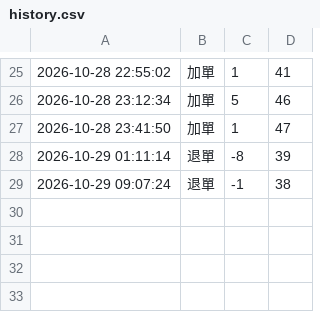
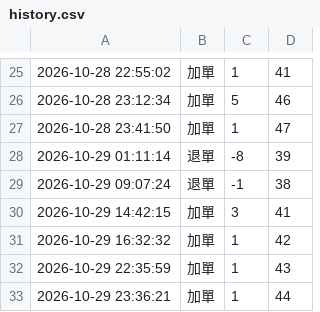
Before and after one commit to tinklokah/eunji1115-Polaroid, a CSV file: history.csv, drawn as a sheet; only a part is shown, gaps mark what is left out; the diff names each change by its address in the sheet, - before the commit and + after, or states it on an @@ line.

Commit message:
更新 history.csv 2026-10-30 09:38:05

```diff
--- a/history.csv
+++ b/history.csv
+row 30: 2026-10-29 14:42:15 | 加單 | 3 | 41
+row 31: 2026-10-29 16:32:32 | 加單 | 1 | 42
+row 32: 2026-10-29 22:35:59 | 加單 | 1 | 43
+row 33: 2026-10-29 23:36:21 | 加單 | 1 | 44
```
